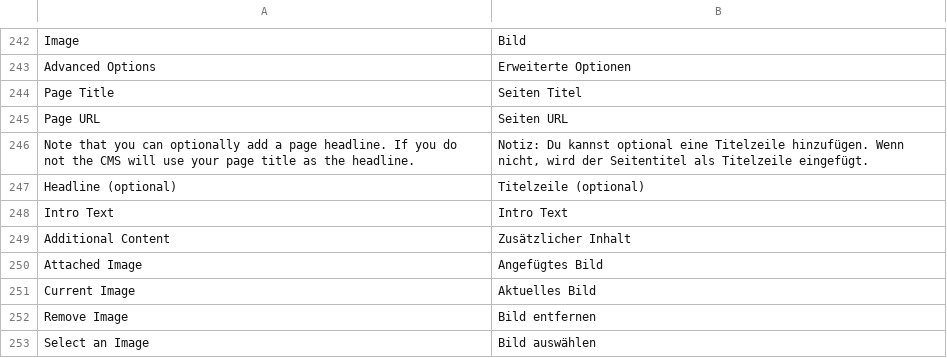
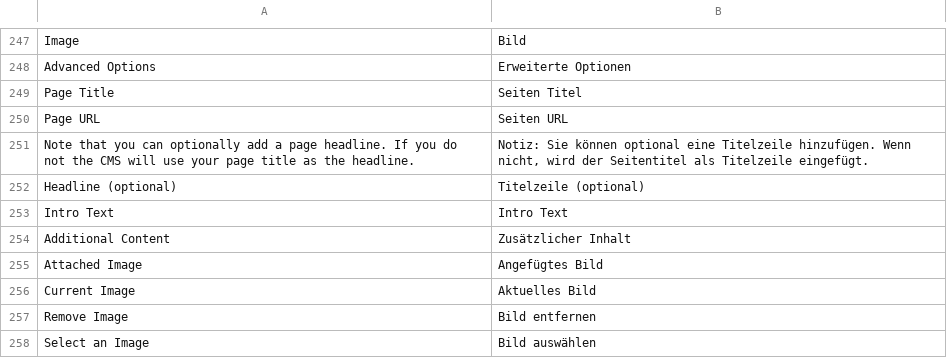
Before and after one commit to googlecode-mirror/digitalus-cms, a CSV file: application/data/language/german.csv, drawn as a sheet; only a part is shown, gaps mark what is left out; the diff covers the shown part only.

```diff
--- a/application/data/language/german.csv
+++ b/application/data/language/german.csv
@@ -246,3 +251,3 @@
 "Page URL";"Seiten URL"
-"Note that you can optionally add a page headline.  If you do not the CMS will use your page title as the headline.";"Notiz: Du kannst optional eine Titelzeile hinzufügen. Wenn nicht, wird der Seitentitel als Titelzeile eingefügt."
+"Note that you can optionally add a page headline.  If you do not the CMS will use your page title as the headline.";"Notiz: Sie können optional eine Titelzeile hinzufügen. Wenn nicht, wird der Seitentitel als Titelzeile eingefügt."
 "Headline (optional)";"Titelzeile (optional)"
```
Also changed, not shown: 5 added rows and 4 edited cells elsewhere in this file, 2 other files.
